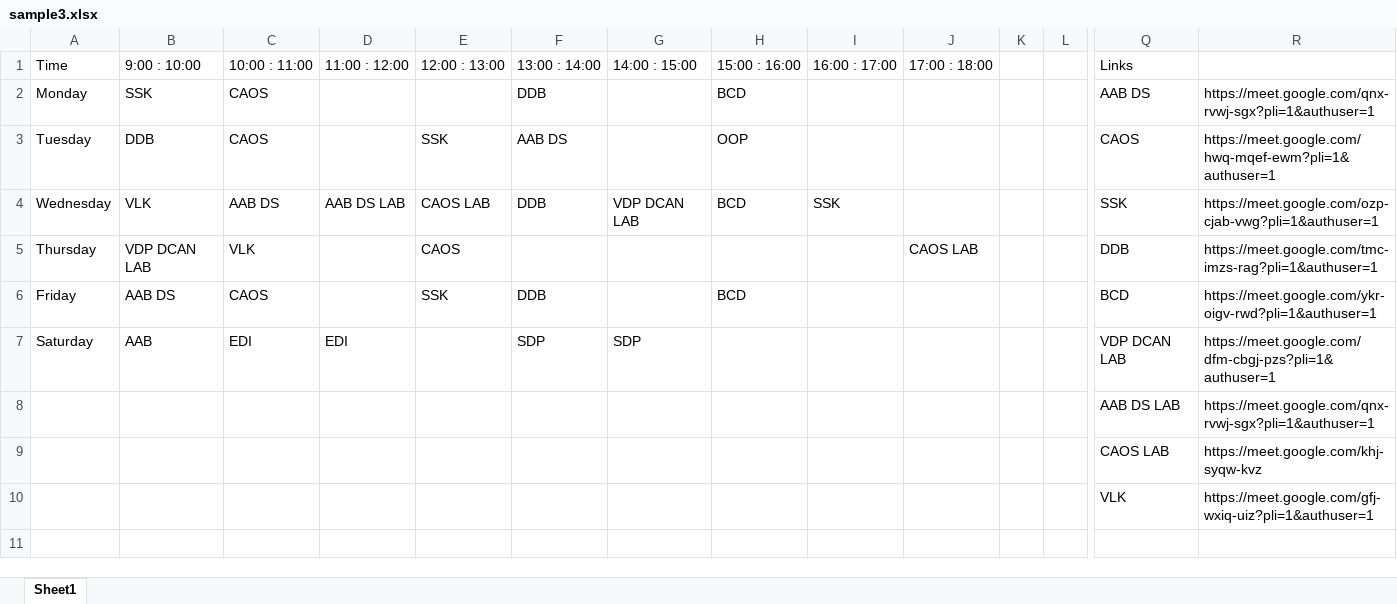
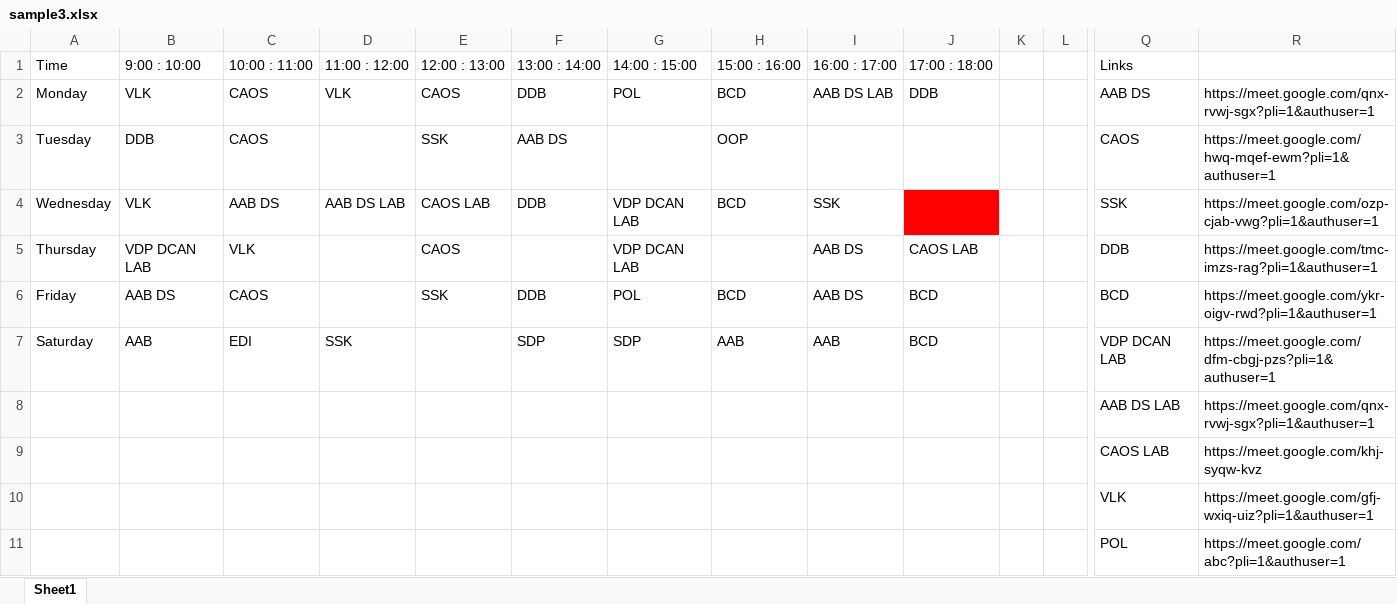
Before and after one commit to vkinsane/Time-Table-Linker-SDP-SY-SEM2, an Excel workbook: My_Folder/sample3.xlsx, sheet Sheet1, drawn as a sheet; only a part is shown, gaps mark what is left out; values as stored, in another font and other column widths than the file's, no borders; rows hold the shown columns only; the diff names each change by its address in the sheet, - before the commit and + after, or states it on an @@ line.

```diff
--- a/My_Folder/sample3.xlsx (sheet Sheet1)
+++ b/My_Folder/sample3.xlsx (sheet Sheet1)
-B2: SSK
+B2: VLK
-D2: (empty)
+D2: VLK
-E2: (empty)
+E2: CAOS
-G2: (empty)
+G2: POL
-I2: (empty)
+I2: AAB DS LAB
-J2: (empty)
+J2: DDB
-J4 fill: none
+J4 fill: #FF0000
-G5: (empty)
+G5: VDP DCAN LAB
-I5:I6: (empty)
+I5:I6: AAB DS
-G6: (empty)
+G6: POL
-J6:J7: (empty)
+J6:J7: BCD
-D7: EDI
+D7: SSK
-H7: (empty)
+H7: AAB
-I7: (empty)
+I7: AAB
+row 11:  |  |  |  |  |  |  |  |  |  |  |  | POL | https://meet.google.com/abc?pli=1&authuser=1
```
Also changed, not shown: 1 other file.
